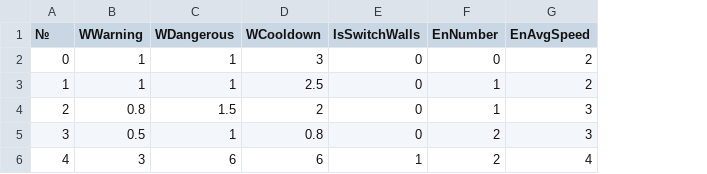
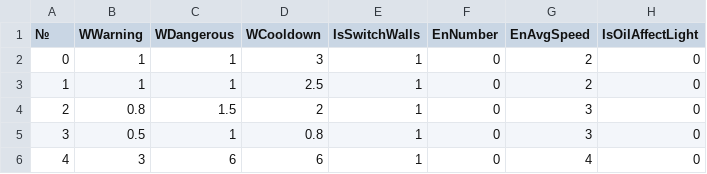
Before and after one commit to aleks-papushin/lamp-bearer, a CSV file: GameData/GameWaves.csv, drawn as a sheet; the diff names each change by its address in the sheet, - before the commit and + after, or states it on an @@ line.

Commit message:
Added light managing to wave csv

```diff
--- a/GameData/GameWaves.csv
+++ b/GameData/GameWaves.csv
+column H (IsOilAffectLight), rows 2-6: all 0
-E2:E5 (IsSwitchWalls): 0
+E2:E5 (IsSwitchWalls): 1
-F3:F4 (EnNumber): 1
+F3:F4 (EnNumber): 0
-F5:F6 (EnNumber): 2
+F5:F6 (EnNumber): 0
```
Also changed, not shown: 4 other files.
